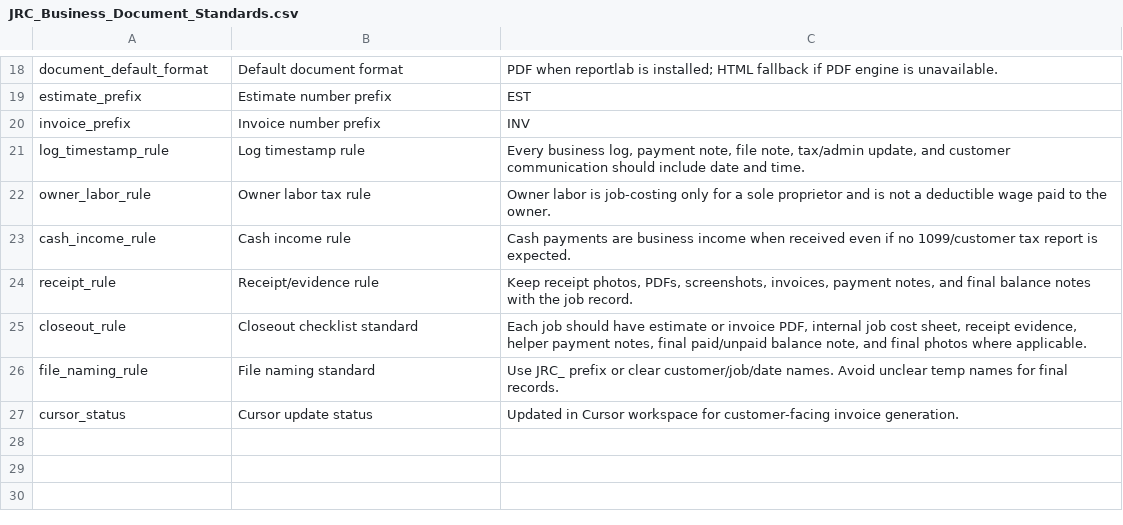
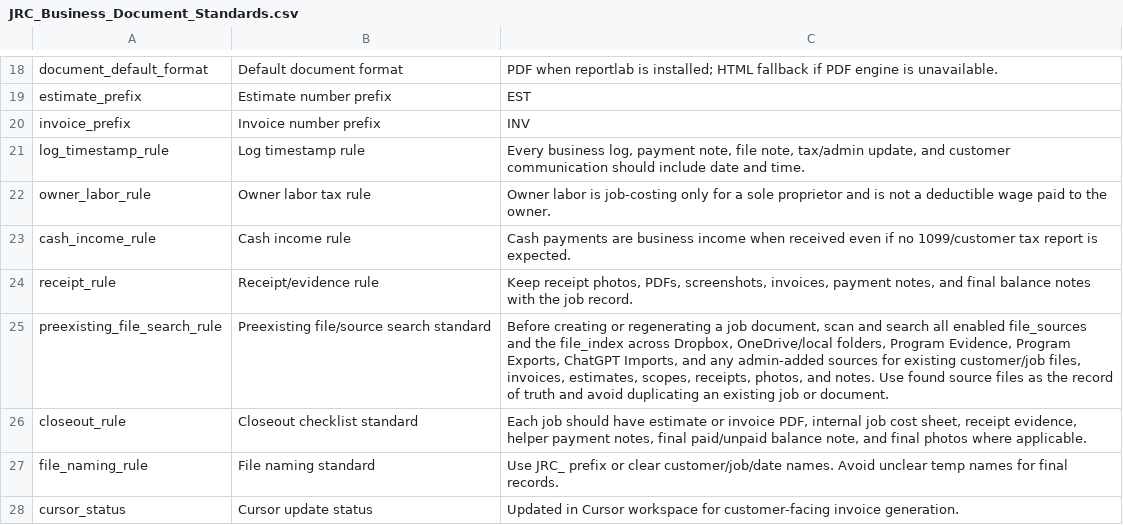
Before and after one commit to s4aterkillsx29/J-and-R-construction-management, a CSV file: business_standards/JRC_Business_Document_Standards.csv, drawn as a sheet; only a part is shown, gaps mark what is left out.

```diff
--- a/business_standards/JRC_Business_Document_Standards.csv
+++ b/business_standards/JRC_Business_Document_Standards.csv
@@ -24,2 +24,3 @@
 "receipt_rule","Receipt/evidence rule","Keep receipt photos, PDFs, screenshots, invoices, payment notes, and final balance notes with the job record."
+"preexisting_file_search_rule","Preexisting file/source search standard","Before creating or regenerating a job document, scan and search all enabled file_sources and the file_index across Dropbox, OneDrive/local folders, Program Evidence, Program Exports, ChatGPT Imports, and any admin-added sources for existing customer/job files, invoices, estimates, scopes, receipts, photos, and notes. Use found source files as the record of truth and avoid duplicating an existing job or document."
 "closeout_rule","Closeout checklist standard","Each job should have estimate or invoice PDF, internal job cost sheet, receipt evidence, helper payment notes, final paid/unpaid balance note, and final photos where applicable."
```
Also changed, not shown: 3 other files.
